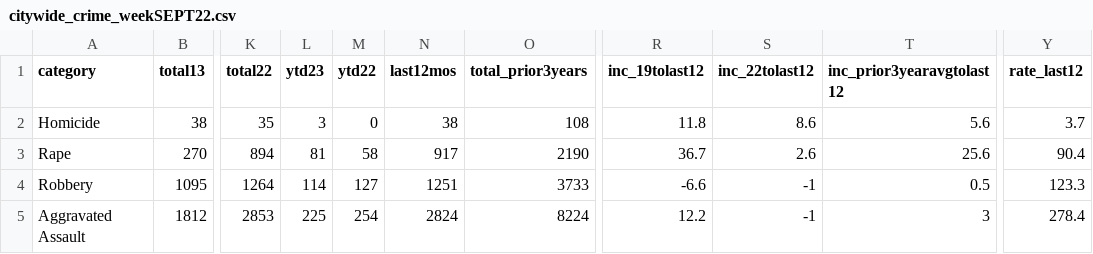
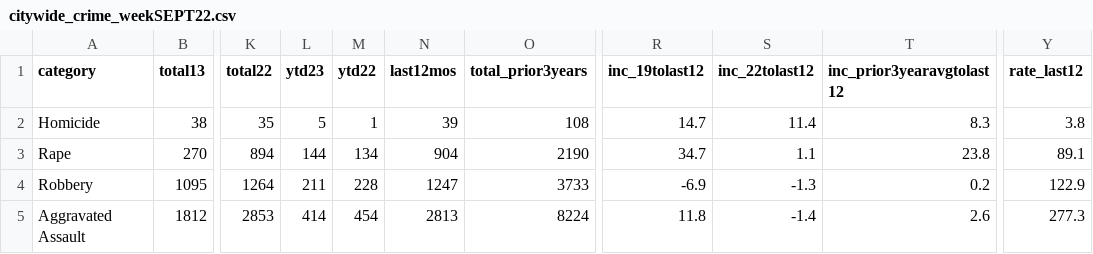
Before and after one commit to abcotvdata/safetytracker_sanjose, a CSV file: data/output/archive/citywide_crime_weekSEPT22.csv, drawn as a sheet; only a part is shown, gaps mark what is left out; the diff covers the shown part only; the diff names each change by its address in the sheet, - before the commit and + after, or states it on an @@ line.

Commit message:
Update data Feb28

```diff
--- a/data/output/archive/citywide_crime_weekSEPT22.csv
+++ b/data/output/archive/citywide_crime_weekSEPT22.csv
-L2 (ytd23): 3
+L2 (ytd23): 5
-M2 (ytd22): 0
+M2 (ytd22): 1
-N2 (last12mos): 38
+N2 (last12mos): 39
-R2 (inc_19tolast12): 11.8
+R2 (inc_19tolast12): 14.7
-S2 (inc_22tolast12): 8.6
+S2 (inc_22tolast12): 11.4
-T2 (inc_prior3yearavgtolast12): 5.6
+T2 (inc_prior3yearavgtolast12): 8.3
-Y2 (rate_last12): 3.7
+Y2 (rate_last12): 3.8
-L3 (ytd23): 81
+L3 (ytd23): 144
-M3 (ytd22): 58
+M3 (ytd22): 134
-N3 (last12mos): 917
+N3 (last12mos): 904
-R3 (inc_19tolast12): 36.7
+R3 (inc_19tolast12): 34.7
-S3 (inc_22tolast12): 2.6
+S3 (inc_22tolast12): 1.1
-T3 (inc_prior3yearavgtolast12): 25.6
+T3 (inc_prior3yearavgtolast12): 23.8
-Y3 (rate_last12): 90.4
+Y3 (rate_last12): 89.1
-L4 (ytd23): 114
+L4 (ytd23): 211
-M4 (ytd22): 127
+M4 (ytd22): 228
-N4 (last12mos): 1251
+N4 (last12mos): 1247
-R4 (inc_19tolast12): -6.6
+R4 (inc_19tolast12): -6.9
-S4 (inc_22tolast12): -1
+S4 (inc_22tolast12): -1.3
-T4 (inc_prior3yearavgtolast12): 0.5
+T4 (inc_prior3yearavgtolast12): 0.2
-Y4 (rate_last12): 123.3
+Y4 (rate_last12): 122.9
-L5 (ytd23): 225
+L5 (ytd23): 414
-M5 (ytd22): 254
+M5 (ytd22): 454
-N5 (last12mos): 2824
+N5 (last12mos): 2813
-R5 (inc_19tolast12): 12.2
+R5 (inc_19tolast12): 11.8
-S5 (inc_22tolast12): -1
+S5 (inc_22tolast12): -1.4
-T5 (inc_prior3yearavgtolast12): 3
+T5 (inc_prior3yearavgtolast12): 2.6
-Y5 (rate_last12): 278.4
+Y5 (rate_last12): 277.3
```
Also changed, not shown: 21 edited cells elsewhere in this file, data/output/citywide_crime.csv, data/output/sj_crime.csv, 26 other files.
